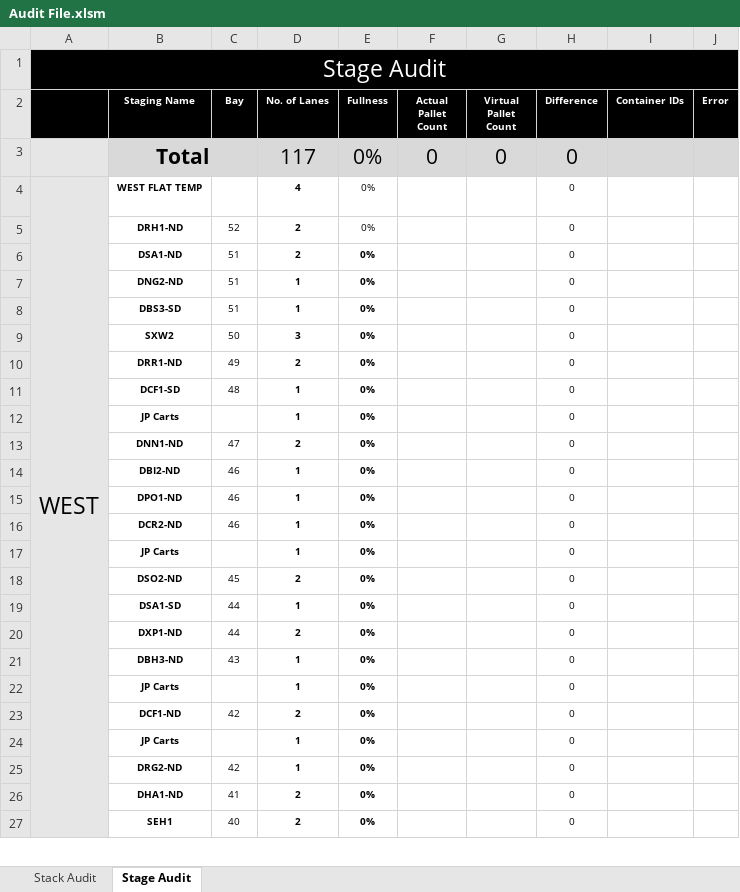
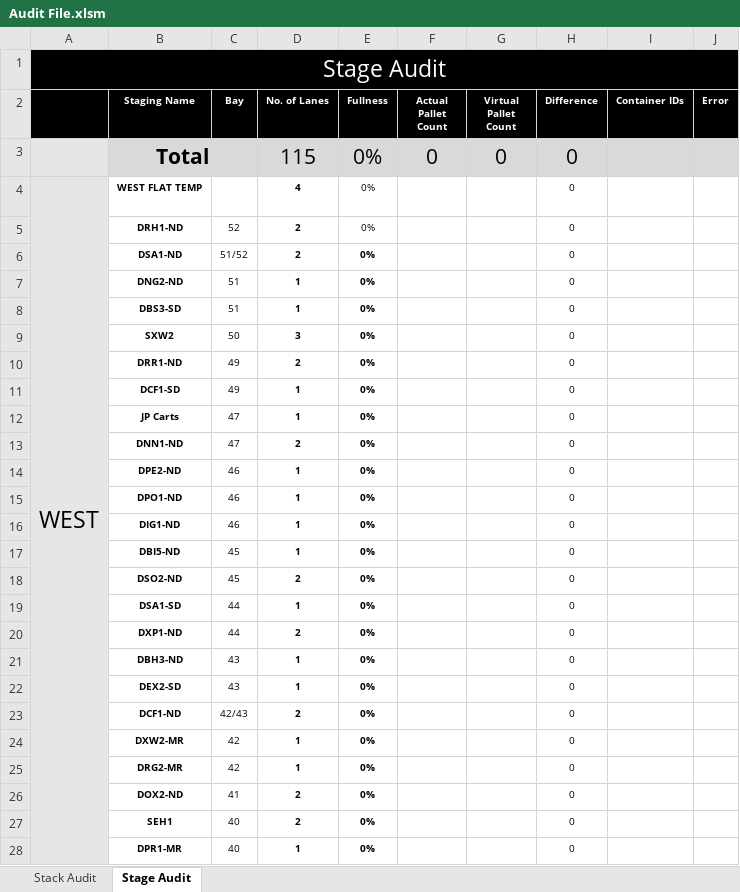
Before and after one commit to gstar2013/Amazon-Links, an Excel workbook: Tools/Audit File.xlsm, sheet Stage Audit, drawn as a sheet; only a part is shown; values as stored, in another font and other column widths than the file's, no borders; charts and pictures and conditional formats not drawn; the diff covers the shown part only; the diff names each change by its address in the sheet, - before the commit and + after, or states it on an @@ line.

```diff
--- a/Tools/Audit File.xlsm (sheet Stage Audit)
+++ b/Tools/Audit File.xlsm (sheet Stage Audit)
-D3 (No. of Lanes): 117
+D3 (No. of Lanes): 115
-C6 (Bay): 51
+C6 (Bay): 51/52
-C11 (Bay): 48
+C11 (Bay): 49
-C12 (Bay): (empty)
+C12 (Bay): 47
-B14 (Staging Name): DBI2-ND
+B14 (Staging Name): DPE2-ND
-B16 (Staging Name): DCR2-ND
+B16 (Staging Name): DIG1-ND
-B17 (Staging Name): JP Carts
+B17 (Staging Name): DBI5-ND
-C17 (Bay): (empty)
+C17 (Bay): 45
-B22 (Staging Name): JP Carts
+B22 (Staging Name): DEX2-SD
-C22 (Bay): (empty)
+C22 (Bay): 43
-C23 (Bay): 42
+C23 (Bay): 42/43
-B24 (Staging Name): JP Carts
+B24 (Staging Name): DXW2-MR
-C24 (Bay): (empty)
+C24 (Bay): 42
-B25 (Staging Name): DRG2-ND
+B25 (Staging Name): DRG2-MR
-B26 (Staging Name): DHA1-ND
+B26 (Staging Name): DOX2-ND
+row 28:  | DPR1-MR | 40 | 1 | 0% |  |  | 0
```
Also changed, not shown: 5 added rows, 1 removed row and 18 edited cells elsewhere in this sheet, formulas that keep their value, Tools/Clerk Blank.xlsx.
